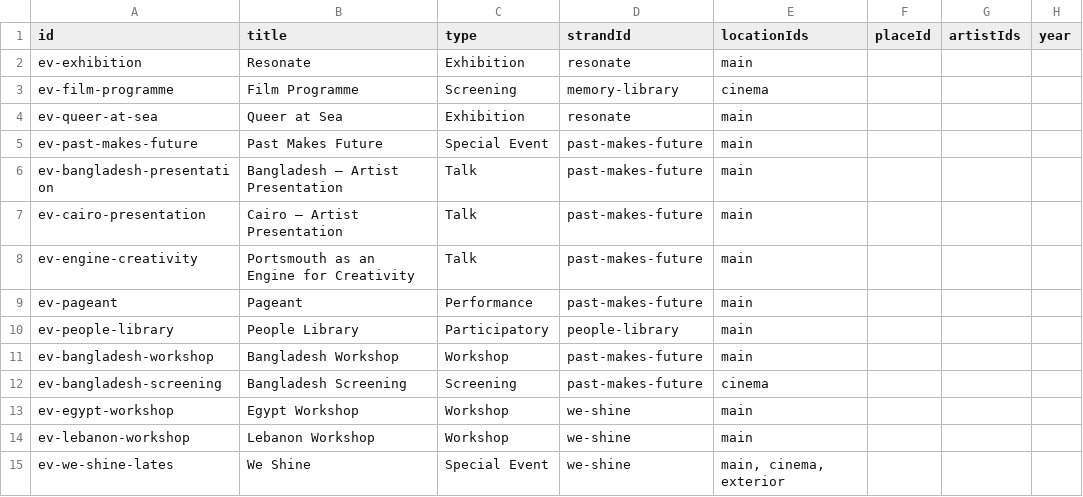
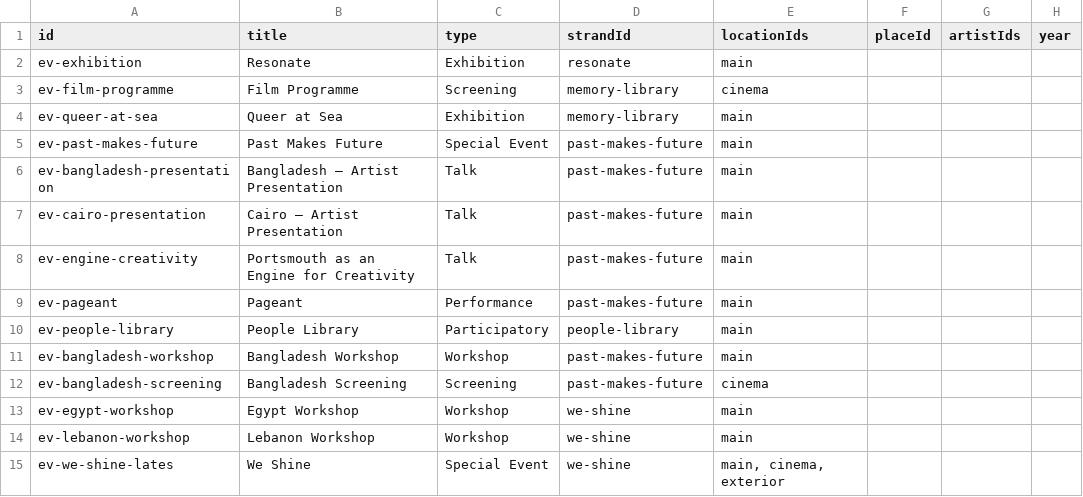
Before and after one commit to tabuckley/memory-library, a CSV file: cms-template/events.csv, drawn as a sheet; only a part is shown; the diff names each change by its address in the sheet, - before the commit and + after, or states it on an @@ line.

```diff
--- a/cms-template/events.csv
+++ b/cms-template/events.csv
-D4 (strandId): resonate
+D4 (strandId): memory-library
```
Also changed, not shown: 1 other file.
